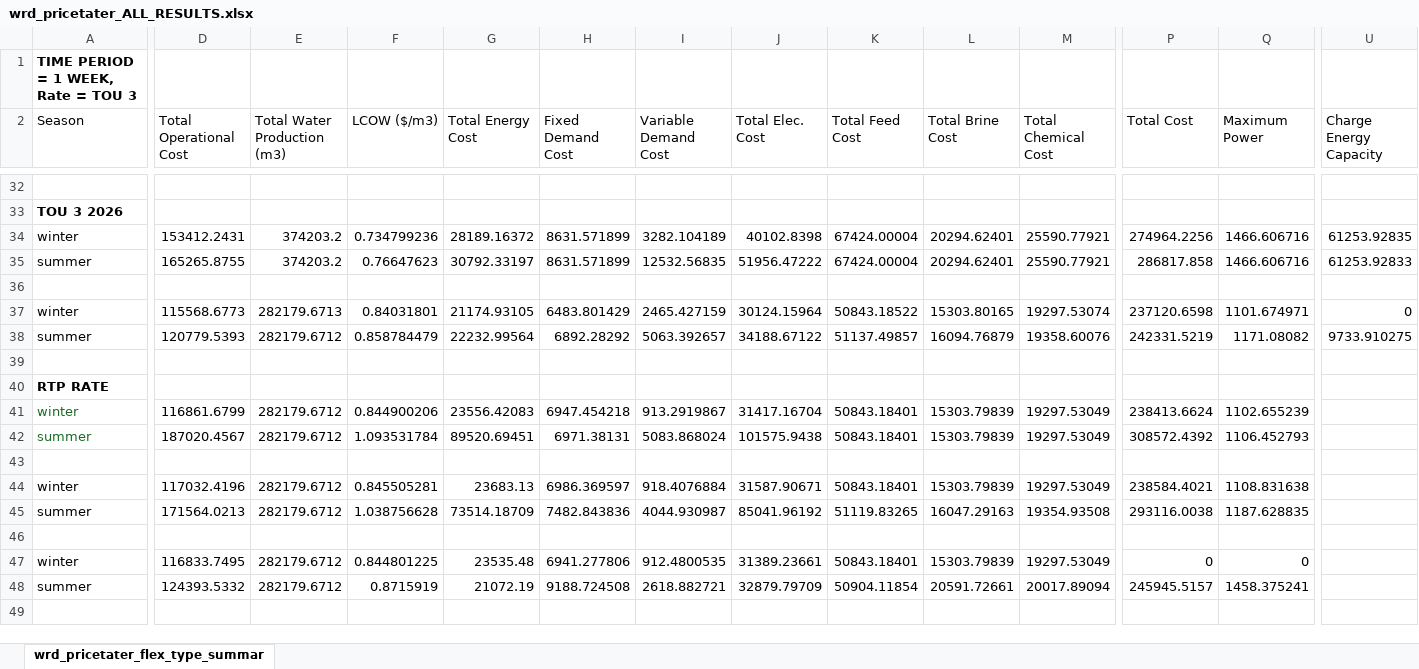
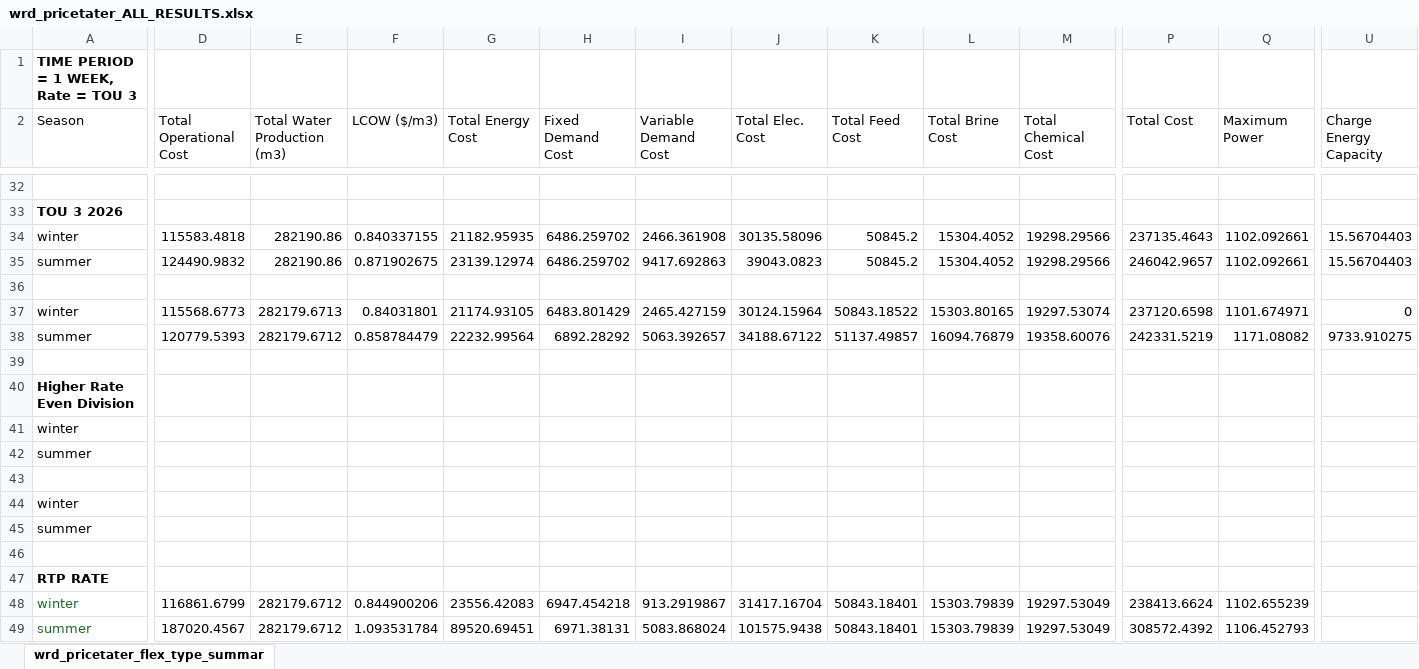
Before and after one commit to jakechurchi/watertap, an Excel workbook: tutorials/flex_ro/wrd_pricetater_ALL_RESULTS.xlsx, sheet wrd_pricetater_flex_type_summar, drawn as a sheet; only a part is shown, gaps mark what is left out; the shorter side is filled out with more unchanged rows; values as stored, in another font and other column widths than the file's, no borders; rows hold the shown columns only; the diff covers the shown part only; the diff names each change by its address in the sheet, - before the commit and + after, or states it on an @@ line.

Commit message:
baseline for split cost increase across all electricity bill components

```diff
--- a/tutorials/flex_ro/wrd_pricetater_ALL_RESULTS.xlsx (sheet wrd_pricetater_flex_type_summar)
+++ b/tutorials/flex_ro/wrd_pricetater_ALL_RESULTS.xlsx (sheet wrd_pricetater_flex_type_summar)
-D34 (Total Operational Cost): 153412.2431
+D34 (Total Operational Cost): 115583.4818
-E34:E35 (Total Water Production (m3)): 374203.2
+E34:E35 (Total Water Production (m3)): 282190.86
-F34 (LCOW ($/m3)): 0.734799236
+F34 (LCOW ($/m3)): 0.840337155
-G34 (Total Energy Cost): 28189.16372
+G34 (Total Energy Cost): 21182.95935
-H34:H35 (Fixed Demand Cost): 8631.571899
+H34:H35 (Fixed Demand Cost): 6486.259702
-I34 (Variable Demand Cost): 3282.104189
+I34 (Variable Demand Cost): 2466.361908
-J34 (Total Elec. Cost): 40102.8398
+J34 (Total Elec. Cost): 30135.58096
-K34:K35 (Total Feed Cost): 67424.00004
+K34:K35 (Total Feed Cost): 50845.2
-L34:L35 (Total Brine Cost): 20294.62401
+L34:L35 (Total Brine Cost): 15304.4052
-M34:M35 (Total Chemical Cost): 25590.77921
+M34:M35 (Total Chemical Cost): 19298.29566
-P34 (Total Cost): 274964.2256
+P34 (Total Cost): 237135.4643
-Q34:Q35 (Maximum Power): 1466.606716
+Q34:Q35 (Maximum Power): 1102.092661
-U34 (Charge Energy Capacity): 61253.92835
+U34 (Charge Energy Capacity): 15.56704403
-D35 (Total Operational Cost): 165265.8755
+D35 (Total Operational Cost): 124490.9832
-F35 (LCOW ($/m3)): 0.76647623
+F35 (LCOW ($/m3)): 0.871902675
-G35 (Total Energy Cost): 30792.33197
+G35 (Total Energy Cost): 23139.12974
-I35 (Variable Demand Cost): 12532.56835
+I35 (Variable Demand Cost): 9417.692863
-J35 (Total Elec. Cost): 51956.47222
+J35 (Total Elec. Cost): 39043.0823
-P35 (Total Cost): 286817.858
+P35 (Total Cost): 246042.9657
-U35 (Charge Energy Capacity): 61253.92833
+U35 (Charge Energy Capacity): 15.56704403
+row 39: (empty)
+row 40: Higher Rate Even Division
+row 41: winter
+row 42: summer
+row 43: (empty)
+row 44: winter
+row 45: summer
```
Also changed, not shown: 2 edited cells elsewhere in this sheet, 2 other files.
